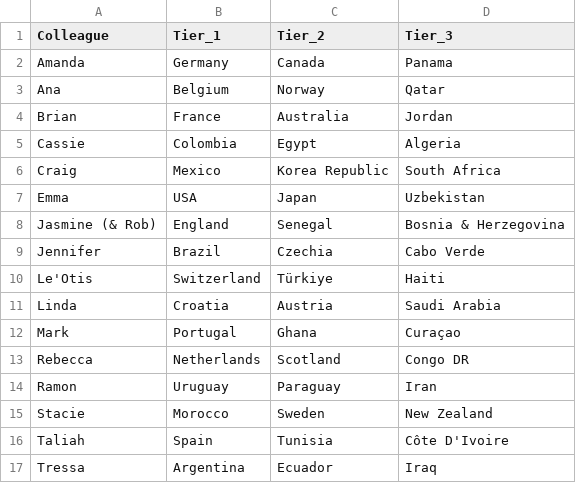
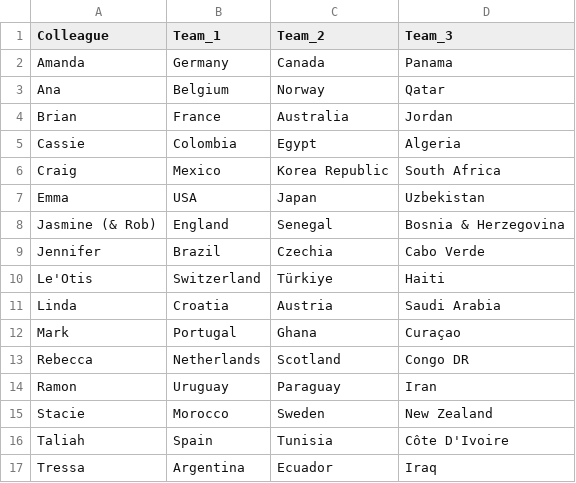
Before and after one commit to jcstill75-prog/world-cup-pool, a CSV file: colleagues.csv, drawn as a sheet.

Commit message:
Update colleagues.csv

```diff
--- a/colleagues.csv
+++ b/colleagues.csv
@@ -1,2 +1,2 @@
-Colleague,Tier_1,Tier_2,Tier_3
+Colleague,Team_1,Team_2,Team_3
 Amanda,Germany,Canada,Panama
```
